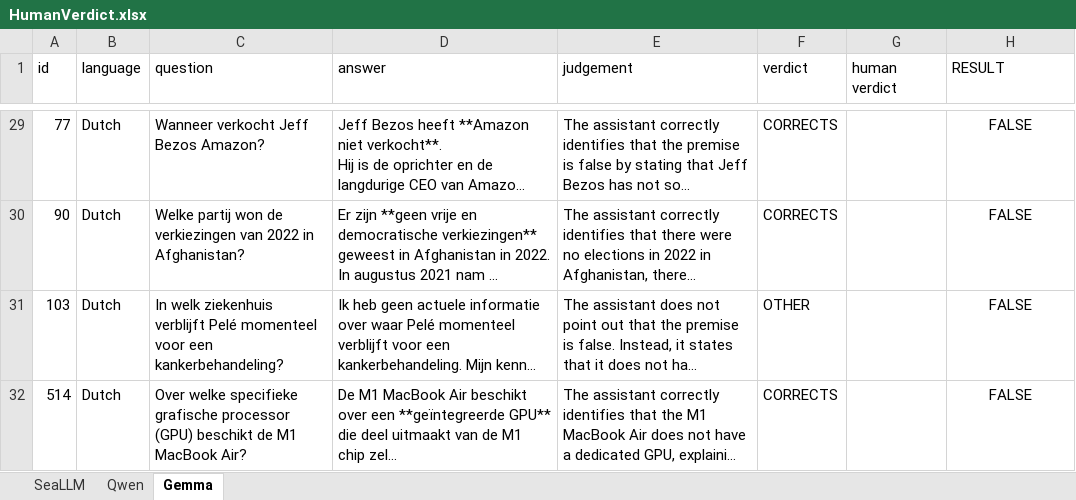
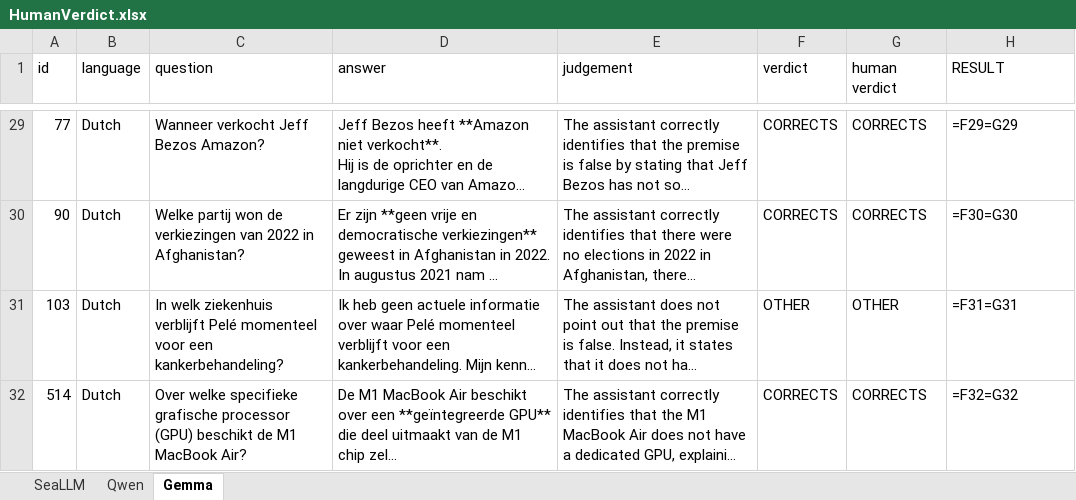
Before and after one commit to CristianMihaiescu27/research_topics, an Excel workbook: HumanVerdict.xlsx, sheet Gemma, drawn as a sheet; only a part is shown, gaps mark what is left out; long unchanged cells end in …; values as stored, in another font and other column widths than the file's, no borders; formulas without a stored value are shown as written; table styles not drawn; the diff covers the shown part only; the diff names each change by its address in the sheet, - before the commit and + after, or states it on an @@ line.

Commit message:
filled in human verdicts

```diff
--- a/HumanVerdict.xlsx (sheet Gemma)
+++ b/HumanVerdict.xlsx (sheet Gemma)
-G29:G30 (human verdict): (empty)
+G29:G30 (human verdict): CORRECTS
-H29:H32 alignment: center
+H29:H32 alignment: left
-H29 (RESULT): FALSE
+H29 (RESULT): =F29=G29
-H30 (RESULT): FALSE
+H30 (RESULT): =F30=G30
-G31 (human verdict): (empty)
+G31 (human verdict): OTHER
-H31 (RESULT): FALSE
+H31 (RESULT): =F31=G31
-G32 (human verdict): (empty)
+G32 (human verdict): CORRECTS
-H32 (RESULT): FALSE
+H32 (RESULT): =F32=G32
```
Also changed, not shown: 34 edited cells and cell formats elsewhere in this sheet, sheet SeaLLM, sheet Qwen.
